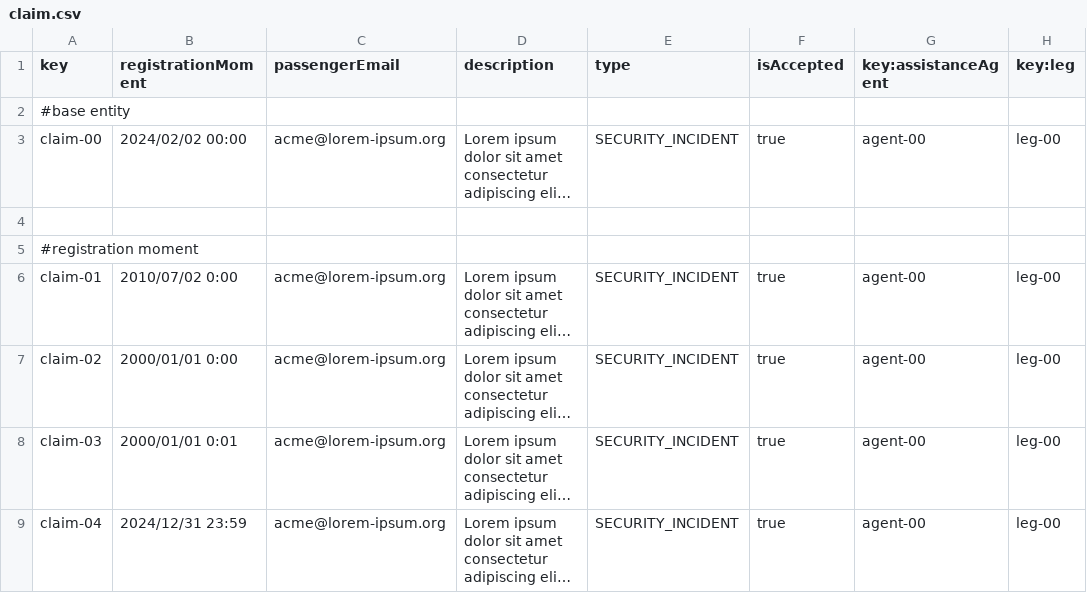
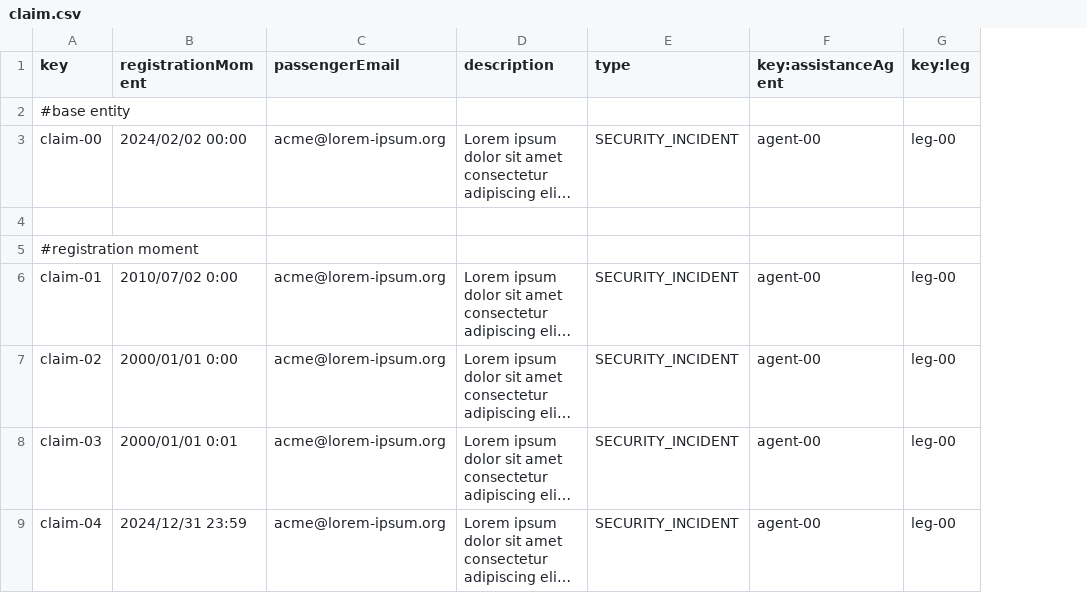
Before and after one commit to DP2-C1-054/Acme-ANS-C3, a CSV file: src/main/resources/WEB-INF/data/sample/claim.csv, drawn as a sheet; only a part is shown; long unchanged cells end in …; the diff names each change by its address in the sheet, - before the commit and + after, or states it on an @@ line.

```diff
--- a/src/main/resources/WEB-INF/data/sample/claim.csv
+++ b/src/main/resources/WEB-INF/data/sample/claim.csv
-column F (isAccepted), rows 3-9: true |  |  | true | true | true | true
```
Also changed, not shown: src/main/resources/WEB-INF/data/sample/tracking-log.csv, 13 other files.
